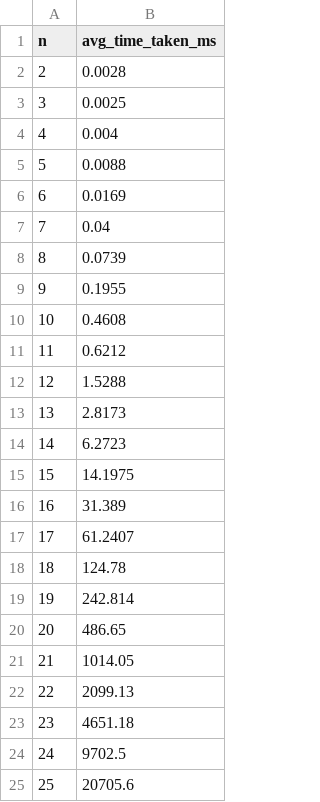
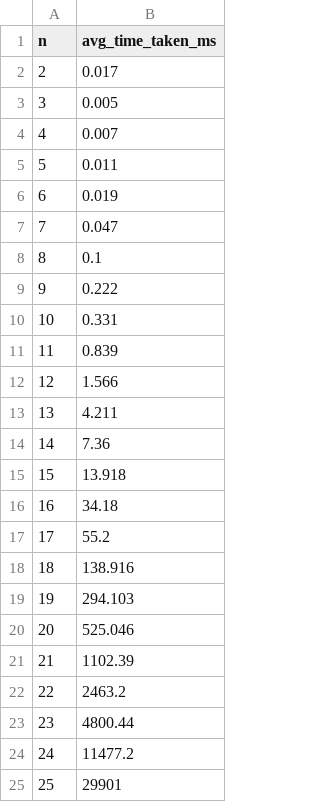
Before and after one commit to ayndp657/ALGORITHMLAB, a CSV file: Assignment 2/Q1/2b_Task_Selection/brute_force.csv, drawn as a sheet.

Commit message:
Task Scheduling More Data

```diff
--- a/Assignment 2/Q1/2b_Task_Selection/brute_force.csv
+++ b/Assignment 2/Q1/2b_Task_Selection/brute_force.csv
@@ -1,25 +1,25 @@
 n,avg_time_taken_ms
-2,0.0028
-3,0.0025
-4,0.004
-5,0.0088
-6,0.0169
-7,0.04
-8,0.0739
-9,0.1955
-10,0.4608
-11,0.6212
-12,1.5288
-13,2.8173
-14,6.2723
-15,14.1975
-16,31.389
-17,61.2407
-18,124.78
-19,242.814
-20,486.65
-21,1014.05
-22,2099.13
-23,4651.18
-24,9702.5
-25,20705.6
+2,0.017
+3,0.005
+4,0.007
+5,0.011
+6,0.019
+7,0.047
+8,0.1
+9,0.222
+10,0.331
+11,0.839
+12,1.566
+13,4.211
+14,7.36
+15,13.918
+16,34.18
+17,55.2
+18,138.916
+19,294.103
+20,525.046
+21,1102.39
+22,2463.2
+23,4800.44
+24,11477.2
+25,29901
```
Also changed, not shown: Assignment 2/Q1/2b_Task_Selection/greedy.csv, 5 other files.
